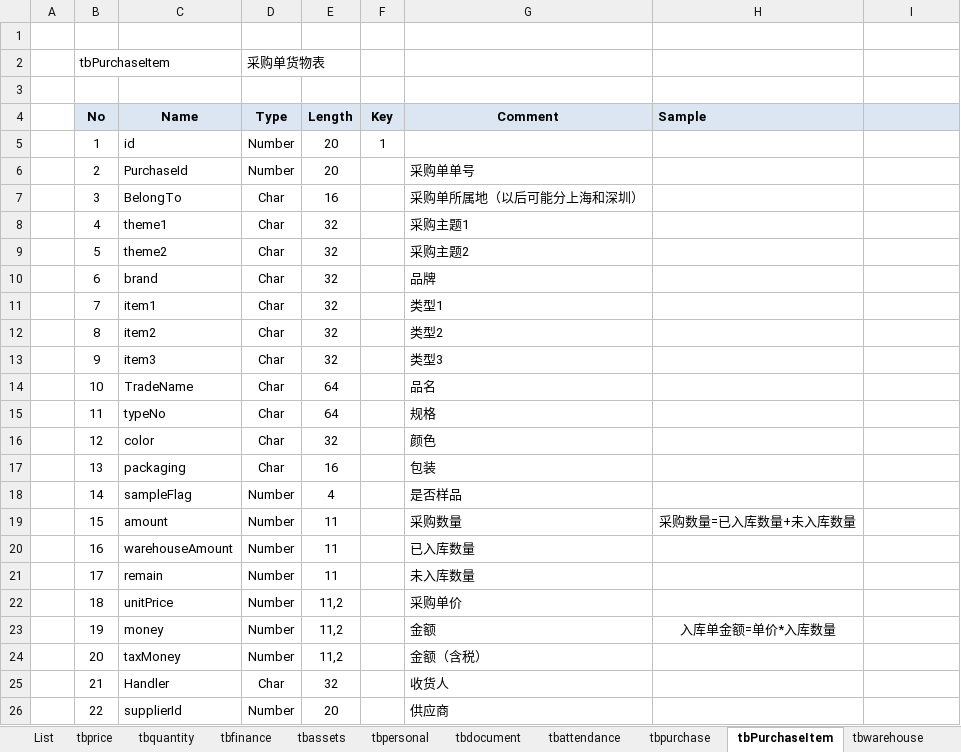
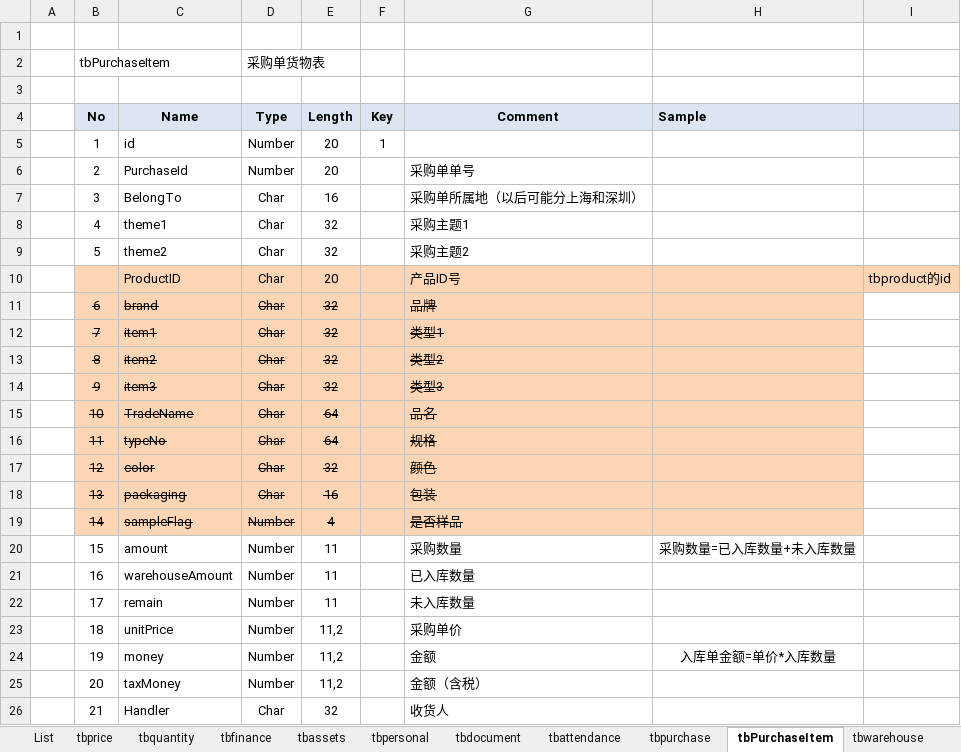
Before and after one commit to koubai/SH_DSYG_ERP_4402, an Excel workbook: Doc/DSYG_ERP_DB.xlsx, sheet tbPurchaseItem, drawn as a sheet; only a part is shown; the shorter side is filled out with more unchanged rows; values as stored, in another font and other column widths than the file's, no borders; addresses are those after the commit; the diff names each change by its address in the sheet, - before the commit and + after, or states it on an @@ line.

```diff
--- a/Doc/DSYG_ERP_DB.xlsx (sheet tbPurchaseItem)
+++ b/Doc/DSYG_ERP_DB.xlsx (sheet tbPurchaseItem)
+row 10:  |  | ProductID | Char | 20 |  | 产品ID号 |  | tbproduct的id
-B11:H19 fill: none
+B11:H19 fill: #FCD5B5
-B11:E19 strikethrough: off
+B11:E19 strikethrough: on
-G11:G19 strikethrough: off
+G11:G19 strikethrough: on
```
Also changed, not shown: sheet tbwarehouse, sheet tbattendance, sheet tbfinance, sheet tbproduct01, sheet tbquantity, sheet tbprice, other sheet tabs.
